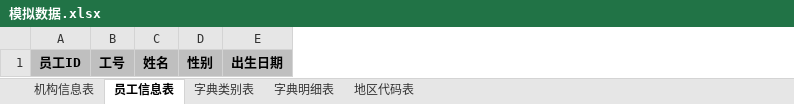
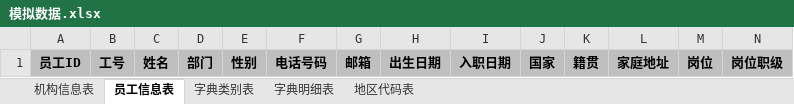
Before and after one commit to sagframe/sagacity-sqltoy, an Excel workbook: trunk/sqltoy-showcase/src/main/resources/mock/模拟数据.xlsx, sheet 员工信息表, drawn as a sheet; values as stored, in another font and other column widths than the file's, no borders; the diff names each change by its address in the sheet, - before the commit and + after, or states it on an @@ line.

```diff
--- a/trunk/sqltoy-showcase/src/main/resources/mock/模拟数据.xlsx (sheet 员工信息表)
+++ b/trunk/sqltoy-showcase/src/main/resources/mock/模拟数据.xlsx (sheet 员工信息表)
+column D, row 1: 部门
+column F, row 1: 电话号码
+column G, row 1: 邮箱
+column I, row 1: 入职日期
+column J, row 1: 国家
+column K, row 1: 籍贯
+column L, row 1: 家庭地址
+column M, row 1: 岗位
+column N, row 1: 岗位职级
```
Also changed, not shown: sheet 机构信息表, sheet 字典类别表, 16 other files.
